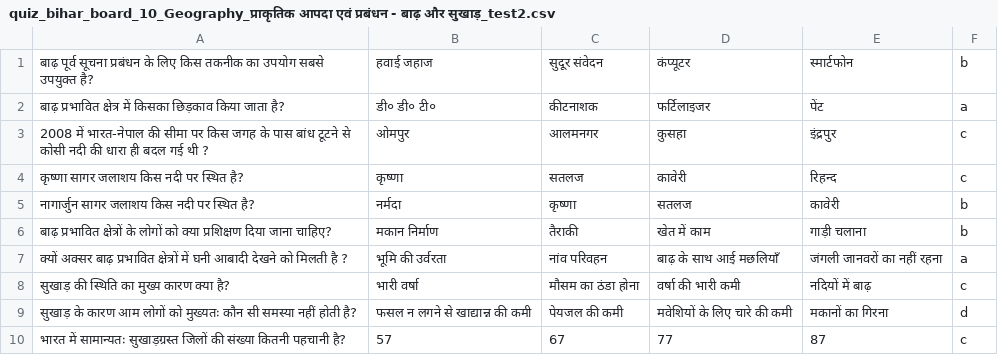
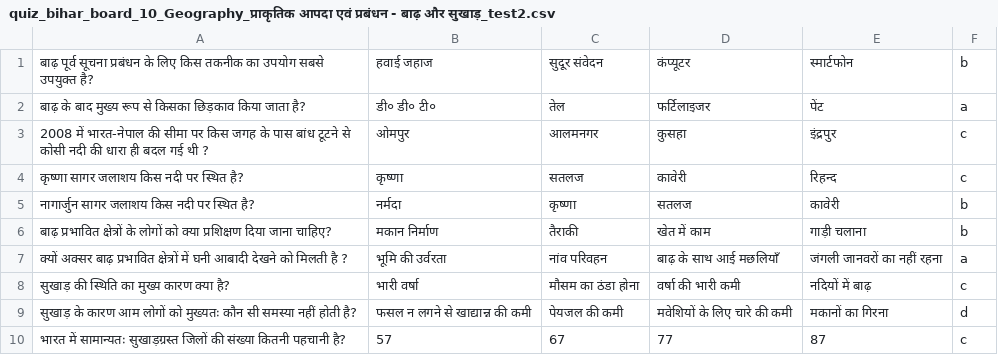
Before and after one commit to Learngupt/learngupt, a CSV file: Contents/Quizzes/quiz_bihar_board_10_Geography_प्राकृतिक आपदा एवं प्रबंधन - बाढ़ और सुखाड़_test2.csv, drawn as a sheet.

```diff
--- a/Contents/Quizzes/quiz_bihar_board_10_Geography_प्राकृतिक आपदा एवं प्रबंधन - बाढ़ और सुखाड़_test2.csv
+++ b/Contents/Quizzes/quiz_bihar_board_10_Geography_प्राकृतिक आपदा एवं प्रबंधन - बाढ़ और सुखाड़_test2.csv
@@ -1,3 +1,3 @@
 बाढ़ पूर्व सूचना प्रबंधन के लिए किस तकनीक का उपयोग सबसे उपयुक्त है?,हवाई जहाज,सुदूर संवेदन,कंप्यूटर,स्मार्टफोन,b
-बाढ़ प्रभावित क्षेत्र में किसका छिड़काव किया जाता है?,डी० डी० टी०,कीटनाशक,फर्टिलाइजर,पेंट,a
+बाढ़ के बाद मुख्य रूप से किसका छिड़काव किया जाता है?,डी० डी० टी०,तेल,फर्टिलाइजर,पेंट,a
 2008 में भारत-नेपाल की सीमा पर किस जगह के पास बांध टूटने से कोसी नदी की धारा ही बदल गई थी ?,ओमपुर,आलमनगर,कुसहा,इंद्रपुर,c
```
Also changed, not shown: Contents/MCQs/mcqs_bihar_board_10_Geography_प्राकृतिक आपदा - एक परिचय.csv, Contents/MCQs/mcqs_bihar_board_10_Geography_प्राकृतिक आपदा एवं प्रबंधन - बाढ़ और सुखाड़.csv, 8 other files.
